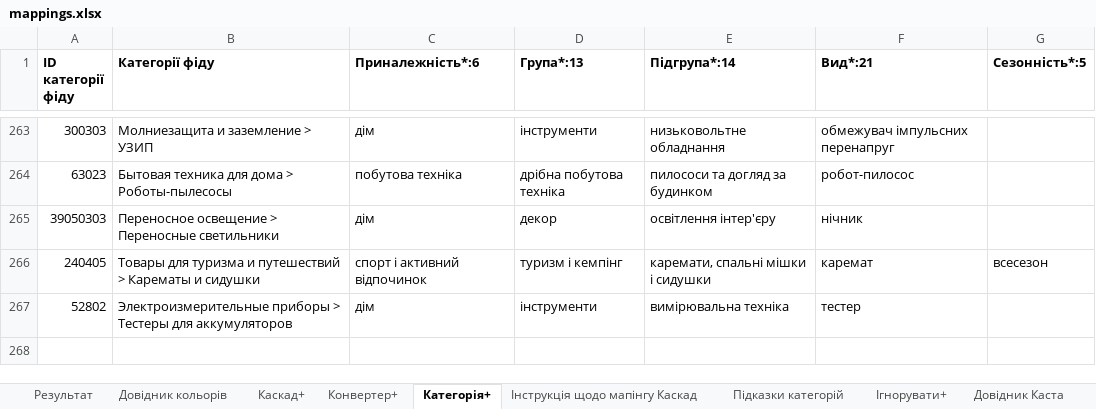
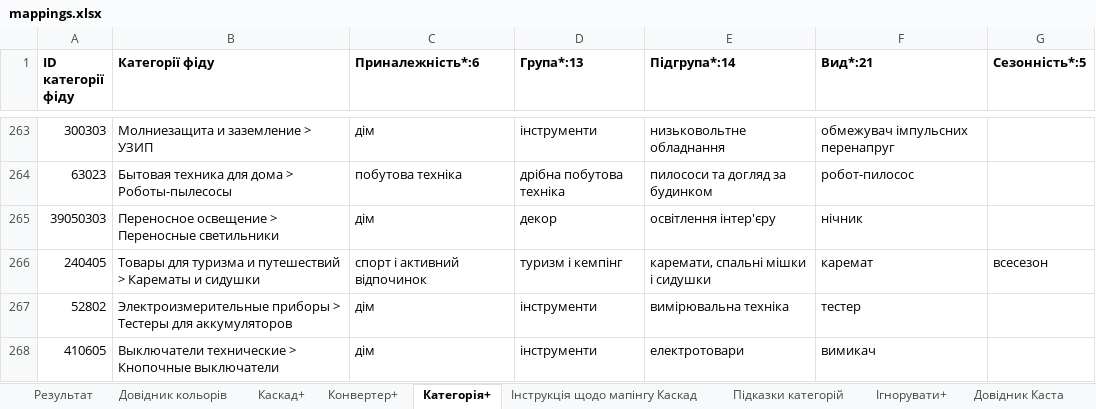
Before and after one commit to oniks98/price-feed-pipeline, an Excel workbook: data/markets/mappings.xlsx, sheet Категорія+, drawn as a sheet; only a part is shown, gaps mark what is left out; values as stored, in another font and other column widths than the file's, no borders; the diff names each change by its address in the sheet, - before the commit and + after, or states it on an @@ line.

```diff
--- a/data/markets/mappings.xlsx (sheet Категорія+)
+++ b/data/markets/mappings.xlsx (sheet Категорія+)
+row 268: 410605 | Выключатели технические > Кнопочные выключатели | дім | інструменти | електротовари | вимикач
```
Also changed, not shown: data/markets/rozetka_mappings.xlsx, 7 other files.
